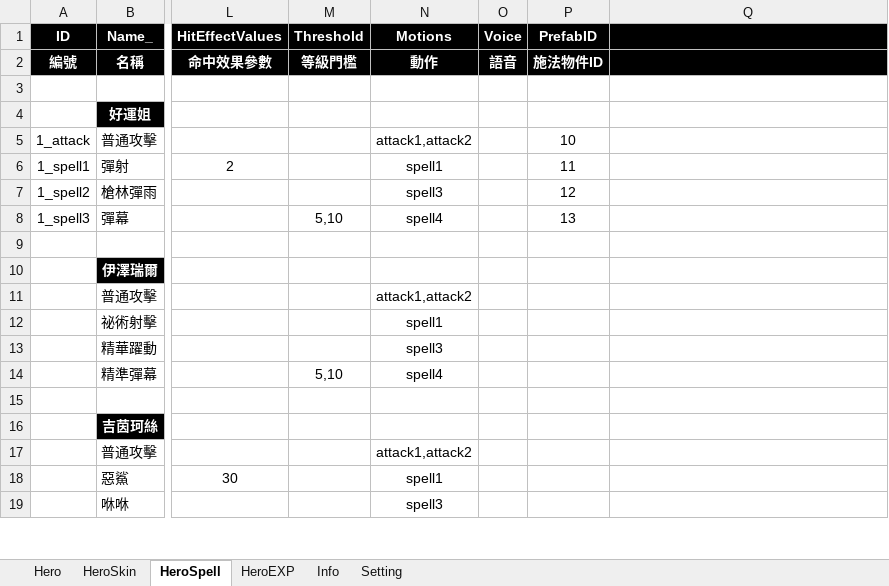
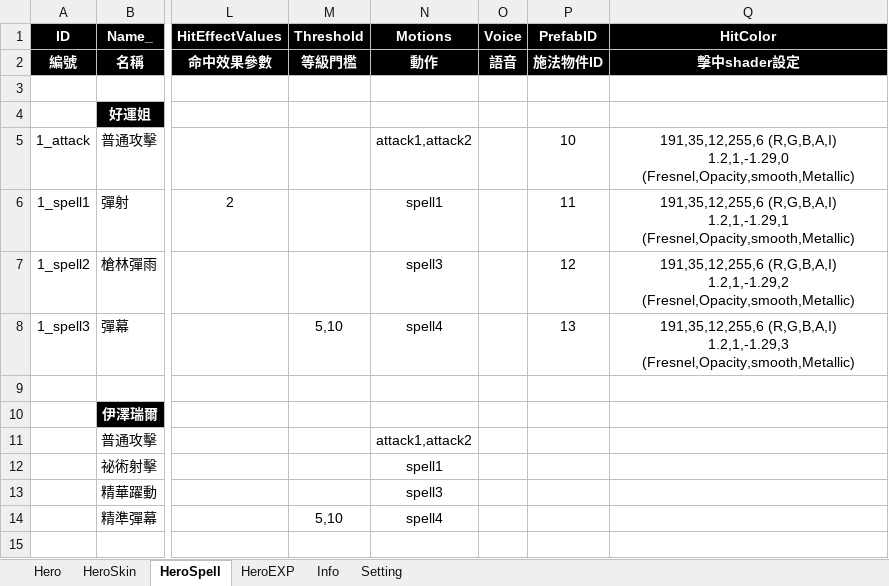
Before and after one commit to myauras/HeroFishing, an Excel workbook: Design/Hero.xlsm, sheet HeroSpell, drawn as a sheet; only a part is shown, gaps mark what is left out; the shorter side is filled out with more unchanged rows; values as stored, in another font and other column widths than the file's, no borders; ↵ is a line break in a cell; the diff names each change by its address in the sheet, - before the commit and + after, or states it on an @@ line.

```diff
--- a/Design/Hero.xlsm (sheet HeroSpell)
+++ b/Design/Hero.xlsm (sheet HeroSpell)
-Q1: (empty)
+Q1: HitColor
-Q2 (HitColor): (empty)
+Q2 (HitColor): 擊中shader設定
-Q5 (HitColor): (empty)
+Q5 (HitColor): 191,35,12,255,6 (R,G,B,A,I) ↵ 1.2,1,-1.29,0 (Fresnel,Opacity,smooth,Metallic)
-Q6 (HitColor): (empty)
+Q6 (HitColor): 191,35,12,255,6 (R,G,B,A,I) ↵ 1.2,1,-1.29,1 (Fresnel,Opacity,smooth,Metallic)
-Q7 (HitColor): (empty)
+Q7 (HitColor): 191,35,12,255,6 (R,G,B,A,I) ↵ 1.2,1,-1.29,2 (Fresnel,Opacity,smooth,Metallic)
-Q8 (HitColor): (empty)
+Q8 (HitColor): 191,35,12,255,6 (R,G,B,A,I) ↵ 1.2,1,-1.29,3 (Fresnel,Opacity,smooth,Metallic)
```
Also changed, not shown: 14 other files.
